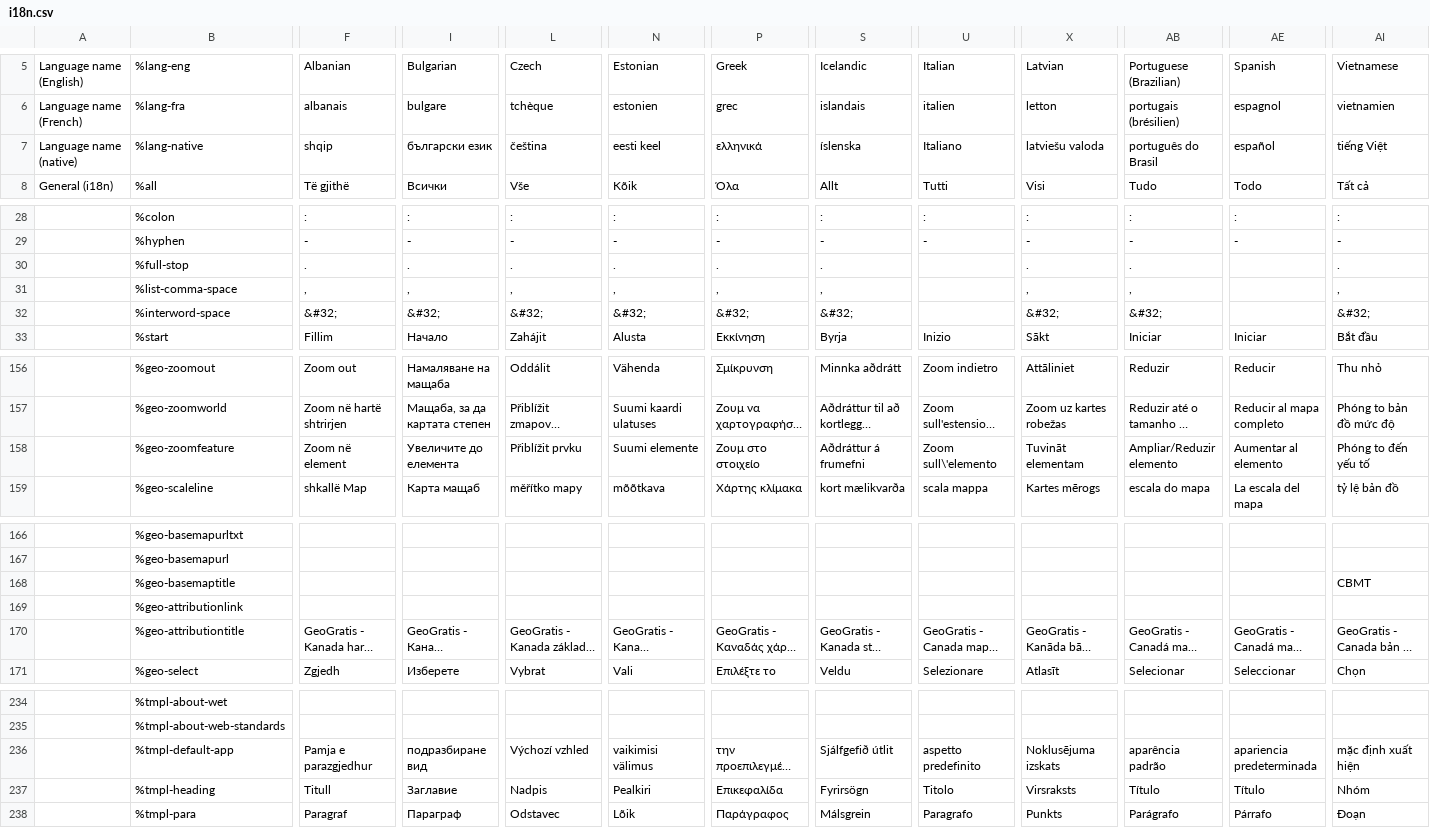
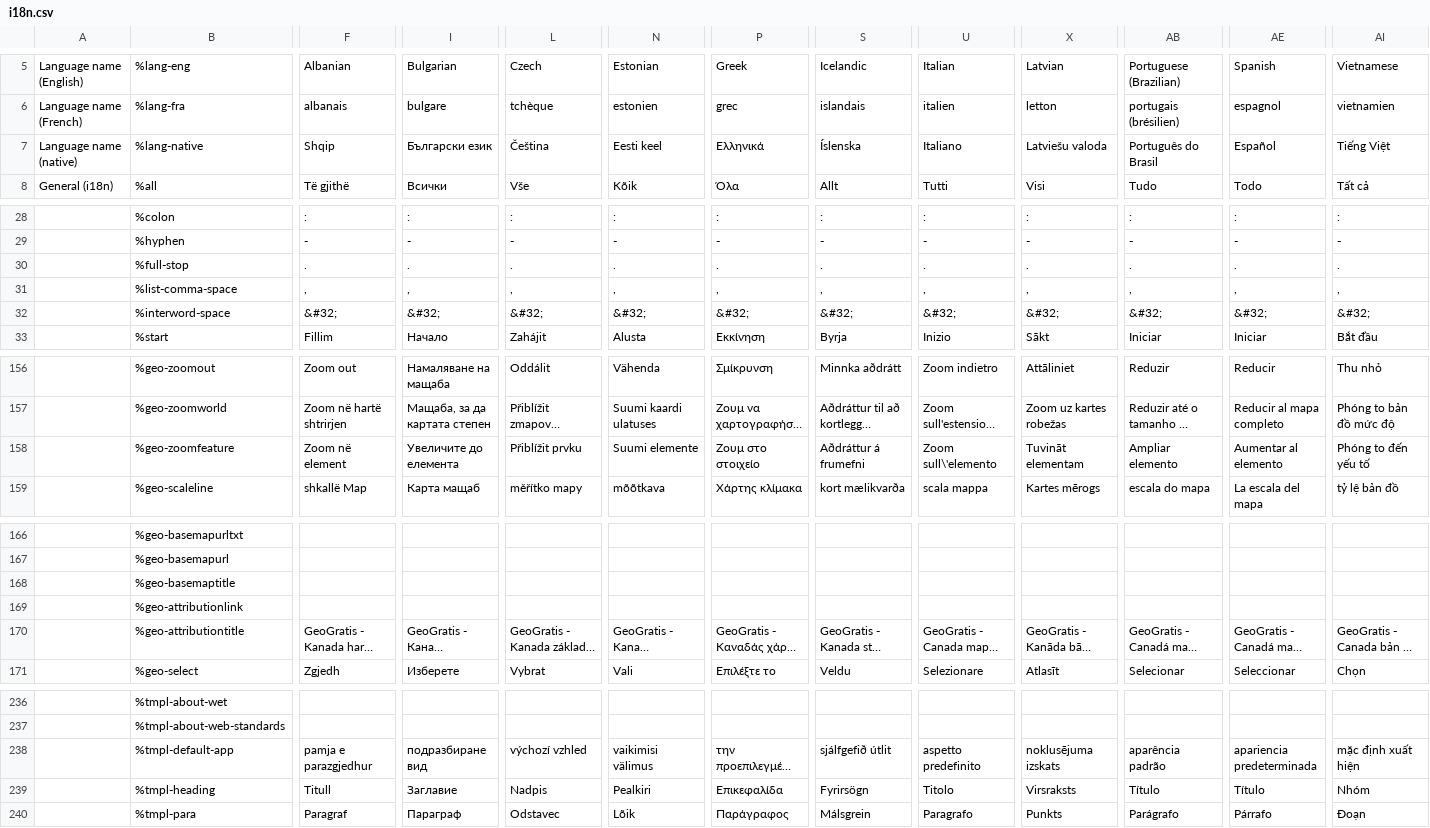
Before and after one commit to wet-boew/wet-boew-xsl, a CSV file: src/js/i18n/i18n.csv, drawn as a sheet; only a part is shown, gaps mark what is left out; long unchanged cells end in …; addresses are those after the commit; the diff covers the shown part only; the diff names each change by its address in the sheet, - before the commit and + after, or states it on an @@ line.

```diff
--- a/src/js/i18n/i18n.csv
+++ b/src/js/i18n/i18n.csv
-F7: shqip
+F7: Shqip
-I7: български език
+I7: Български език
-L7: čeština
+L7: Čeština
-N7: eesti keel
+N7: Eesti keel
-P7: ελληνικά
+P7: Ελληνικά
-S7: íslenska
+S7: Íslenska
-X7: latviešu valoda
+X7: Latviešu valoda
-AB7: português do Brasil
+AB7: Português do Brasil
-AE7: español
+AE7: Español
-AI7: tiếng Việt
+AI7: Tiếng Việt
-U30: (empty)
+U30: .
-AE30: (empty)
+AE30: .
-U31: (empty)
+U31: ,
-AE31: (empty)
+AE31: ,
-U32: (empty)
+U32: &#32;
-AE32: (empty)
+AE32: &#32;
-AB158: Ampliar/Reduzir elemento
+AB158: Ampliar elemento
-AI168: CBMT
+AI168: (empty)
-F238: Pamja e parazgjedhur
+F238: pamja e parazgjedhur
-L238: Výchozí vzhled
+L238: výchozí vzhled
-S238: Sjálfgefið útlit
+S238: sjálfgefið útlit
-X238: Noklusējuma izskats
+X238: noklusējuma izskats
```
Also changed, not shown: 2 added rows and 77 edited cells elsewhere in this file, 47 other files.
